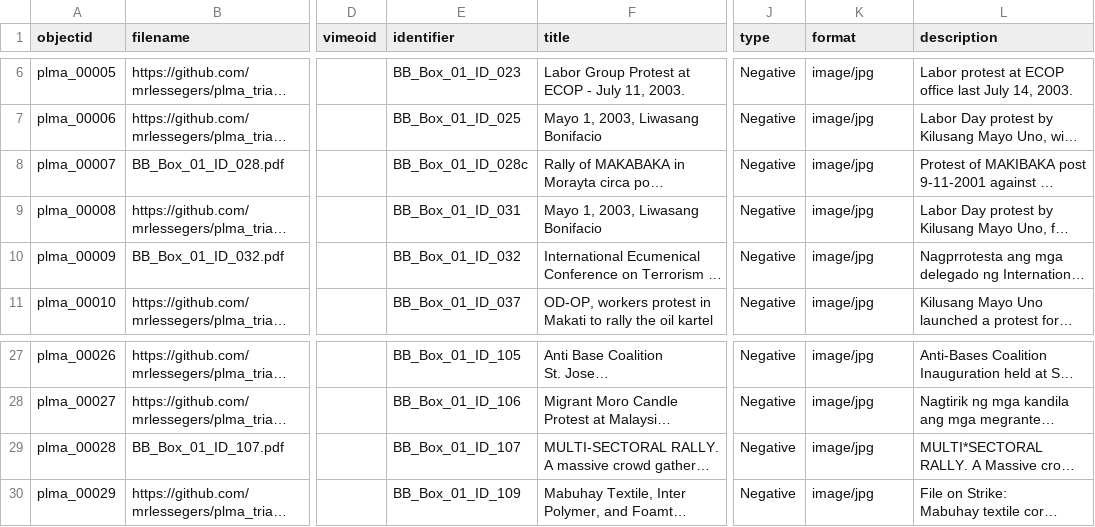
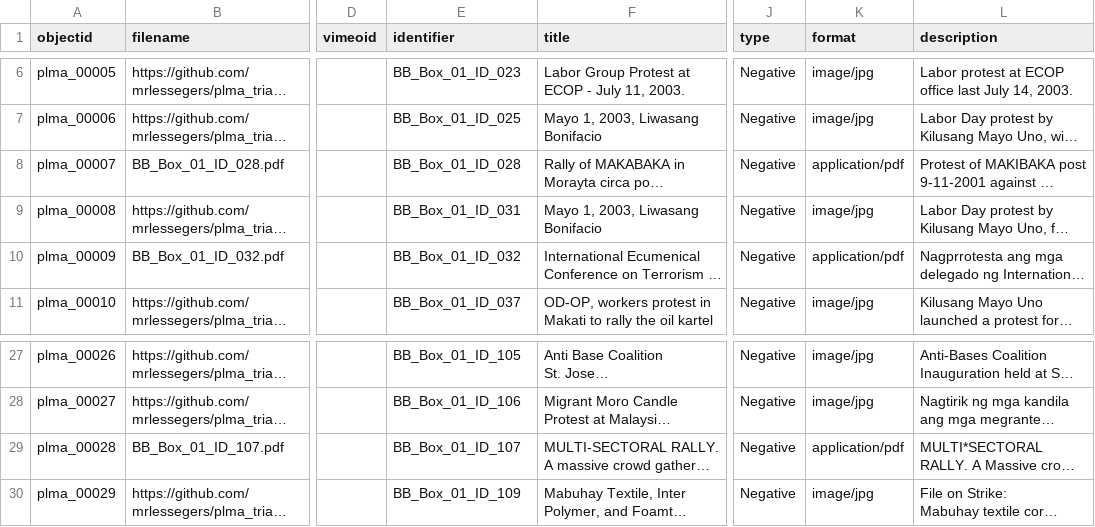
Before and after one commit to mrlessegers/plma_trial, a CSV file: _data/demo-metadata.csv, drawn as a sheet; only a part is shown, gaps mark what is left out; long unchanged cells end in …; the diff names each change by its address in the sheet, - before the commit and + after, or states it on an @@ line.

Commit message:
Add files via upload

```diff
--- a/_data/demo-metadata.csv
+++ b/_data/demo-metadata.csv
-E8 (identifier): BB_Box_01_ID_028c
+E8 (identifier): BB_Box_01_ID_028
-K8 (format): image/jpg
+K8 (format): application/pdf
-K10 (format): image/jpg
+K10 (format): application/pdf
-K29 (format): image/jpg
+K29 (format): application/pdf
```
